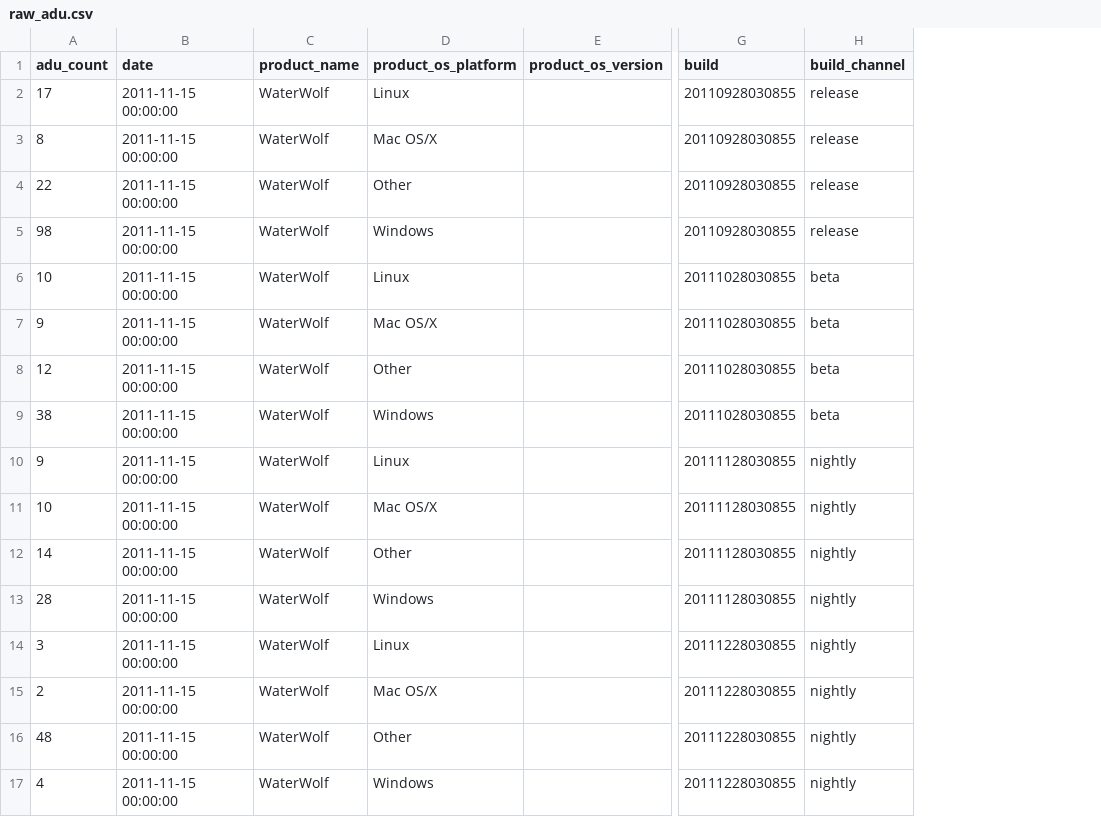
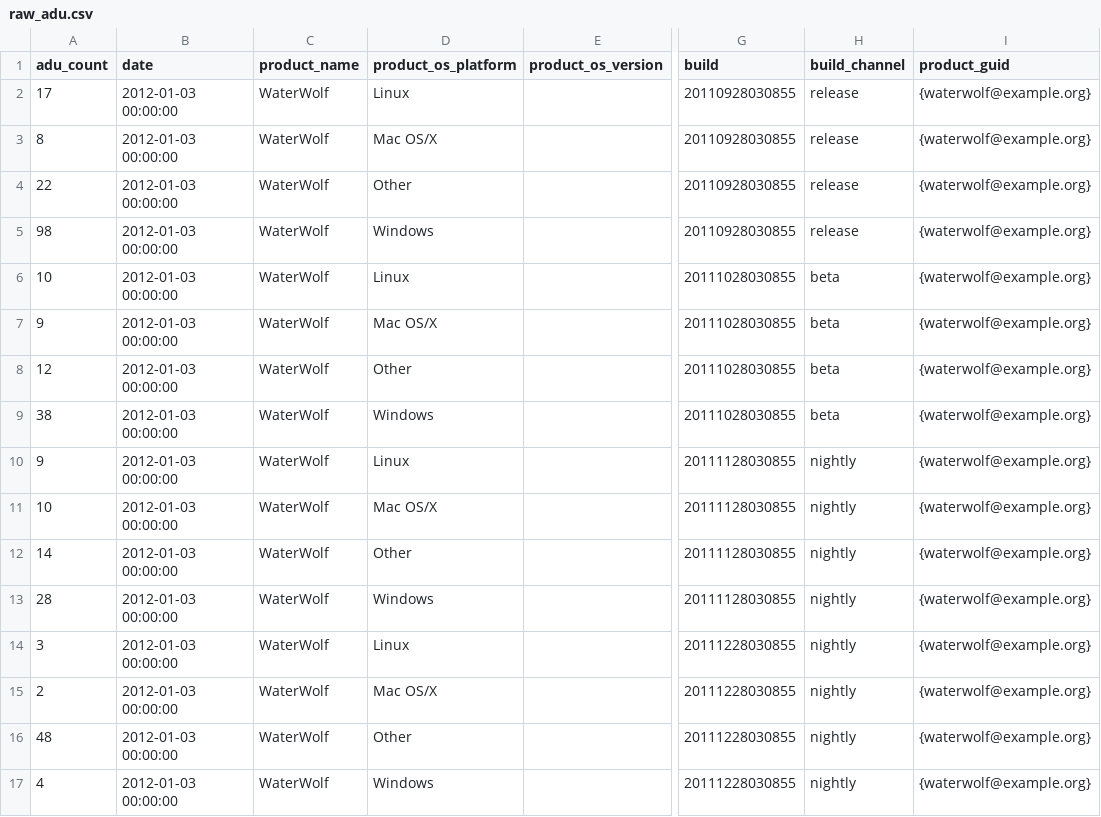
Before and after one commit to mozilla-services/socorro, a CSV file: tools/dataload/raw_adu.csv, drawn as a sheet; only a part is shown, gaps mark what is left out; the diff names each change by its address in the sheet, - before the commit and + after, or states it on an @@ line.

Commit message:
update schema, dataload tools and docs to latest 2.3 version (2.3.5.1)

```diff
--- a/tools/dataload/raw_adu.csv
+++ b/tools/dataload/raw_adu.csv
+column I (product_guid), rows 2-17: all {waterwolf@example.org}
-B2:B17 (date): 2011-11-15 00:00:00
+B2:B17 (date): 2012-01-03 00:00:00
```
Also changed, not shown: tools/dataload/reports.csv, tools/dataload/signatures.csv, 3 other files.
